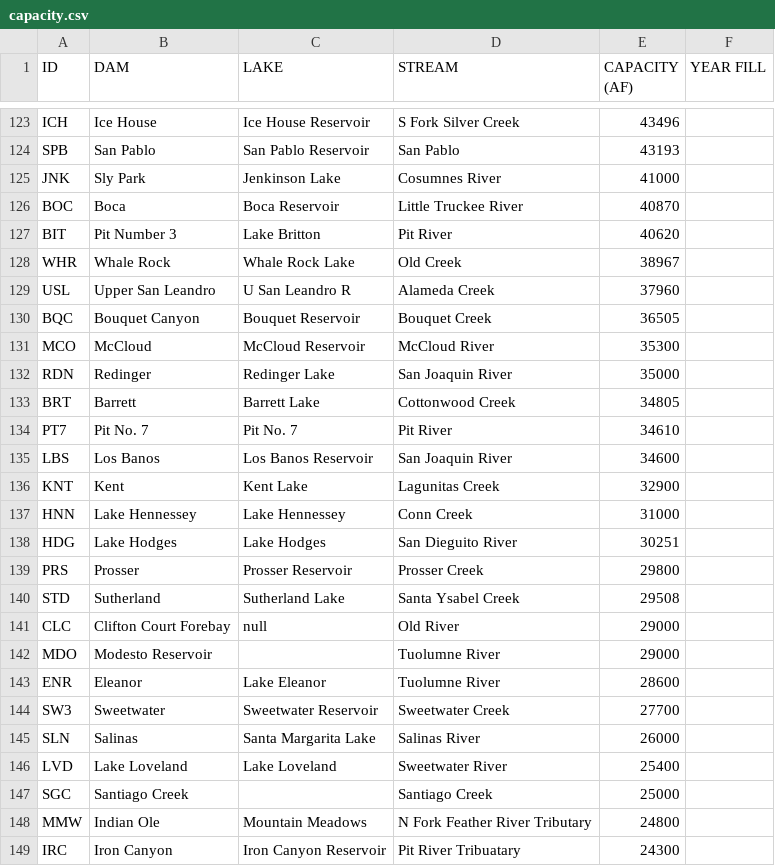
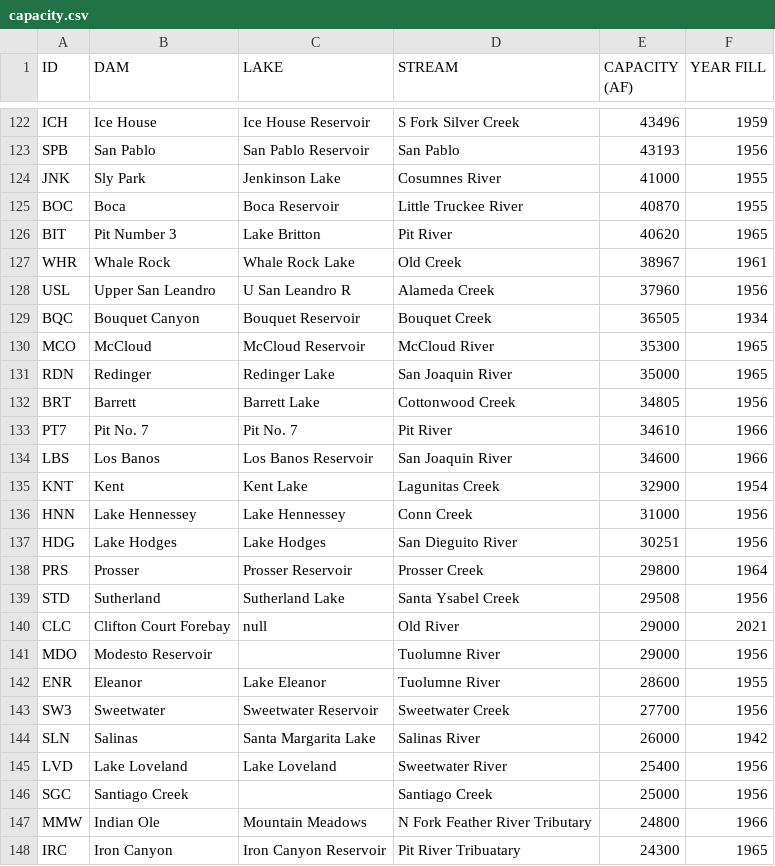
Before and after one commit to afbase/california-water, a CSV file: california-water/obj/capacity.csv, drawn as a sheet; only a part is shown, gaps mark what is left out; addresses are those after the commit; the diff covers the shown part only; the diff names each change by its address in the sheet, - before the commit and + after, or states it on an @@ line.

```diff
--- a/california-water/obj/capacity.csv
+++ b/california-water/obj/capacity.csv
-F122 (YEAR FILL): (empty)
+F122 (YEAR FILL): 1959
-F123 (YEAR FILL): (empty)
+F123 (YEAR FILL): 1956
-F124:F125 (YEAR FILL): (empty)
+F124:F125 (YEAR FILL): 1955
-F126 (YEAR FILL): (empty)
+F126 (YEAR FILL): 1965
-F127 (YEAR FILL): (empty)
+F127 (YEAR FILL): 1961
-F128 (YEAR FILL): (empty)
+F128 (YEAR FILL): 1956
-F129 (YEAR FILL): (empty)
+F129 (YEAR FILL): 1934
-F130:F131 (YEAR FILL): (empty)
+F130:F131 (YEAR FILL): 1965
-F132 (YEAR FILL): (empty)
+F132 (YEAR FILL): 1956
-F133:F134 (YEAR FILL): (empty)
+F133:F134 (YEAR FILL): 1966
-F135 (YEAR FILL): (empty)
+F135 (YEAR FILL): 1954
-F136:F137 (YEAR FILL): (empty)
+F136:F137 (YEAR FILL): 1956
-F138 (YEAR FILL): (empty)
+F138 (YEAR FILL): 1964
-F139 (YEAR FILL): (empty)
+F139 (YEAR FILL): 1956
-F140 (YEAR FILL): (empty)
+F140 (YEAR FILL): 2021
-F141 (YEAR FILL): (empty)
+F141 (YEAR FILL): 1956
-F142 (YEAR FILL): (empty)
+F142 (YEAR FILL): 1955
-F143 (YEAR FILL): (empty)
+F143 (YEAR FILL): 1956
-F144 (YEAR FILL): (empty)
+F144 (YEAR FILL): 1942
-F145:F146 (YEAR FILL): (empty)
+F145:F146 (YEAR FILL): 1956
-F147 (YEAR FILL): (empty)
+F147 (YEAR FILL): 1966
-F148 (YEAR FILL): (empty)
+F148 (YEAR FILL): 1965
```
Also changed, not shown: 5 removed rows and 102 edited cells elsewhere in this file.
